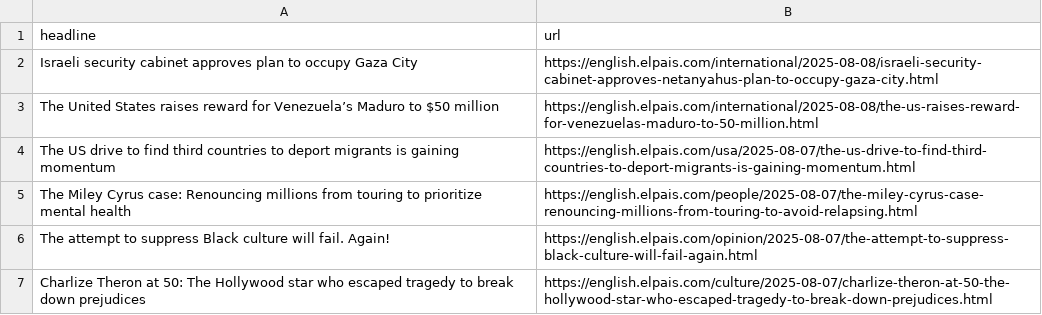
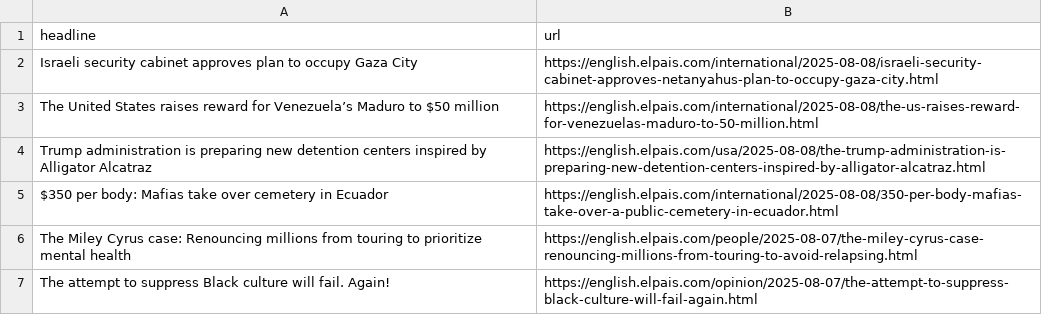
Before and after one commit to architmeta/lede-el-pasi-autoscraper, a CSV file: headlines.csv, drawn as a sheet; only a part is shown; the shorter side is filled out with more unchanged rows.

```diff
--- a/headlines.csv
+++ b/headlines.csv
@@ -3,3 +3,4 @@ Israeli security cabinet approves plan to occupy Gaza City,https://english.elpai
 The United States raises reward for Venezuela’s Maduro to $50 million,https://english.elpais.com/international/2025-08-08/the-us-raises-reward-for-venezuelas-maduro-to-50-million.html
-The US drive to find third countries to deport migrants is gaining momentum,https://english.elpais.com/usa/2025-08-07/the-us-drive-to-find-third-countries-to-deport-migrants-is-gaining-momentum.html
+Trump administration is preparing new detention centers inspired by Alligator Alcatraz,https://english.elpais.com/usa/2025-08-08/the-trump-administration-is-preparing-new-detention-centers-inspired-by-alligator-alcatraz.html
+$350 per body: Mafias take over cemetery in Ecuador,https://english.elpais.com/international/2025-08-08/350-per-body-mafias-take-over-a-public-cemetery-in-ecuador.html
 The Miley Cyrus case: Renouncing millions from touring to prioritize mental health,https://english.elpais.com/people/2025-08-07/the-miley-cyrus-case-renouncing-millions-from-touring-to-avoid-relapsing.html
```
